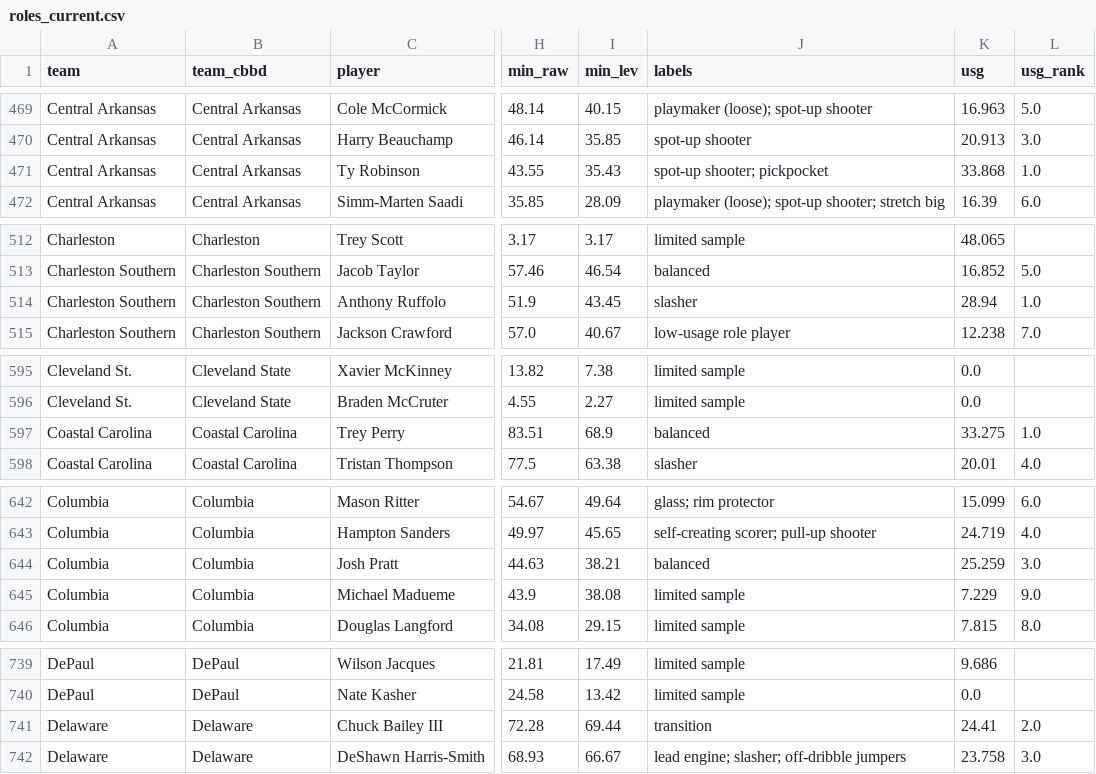
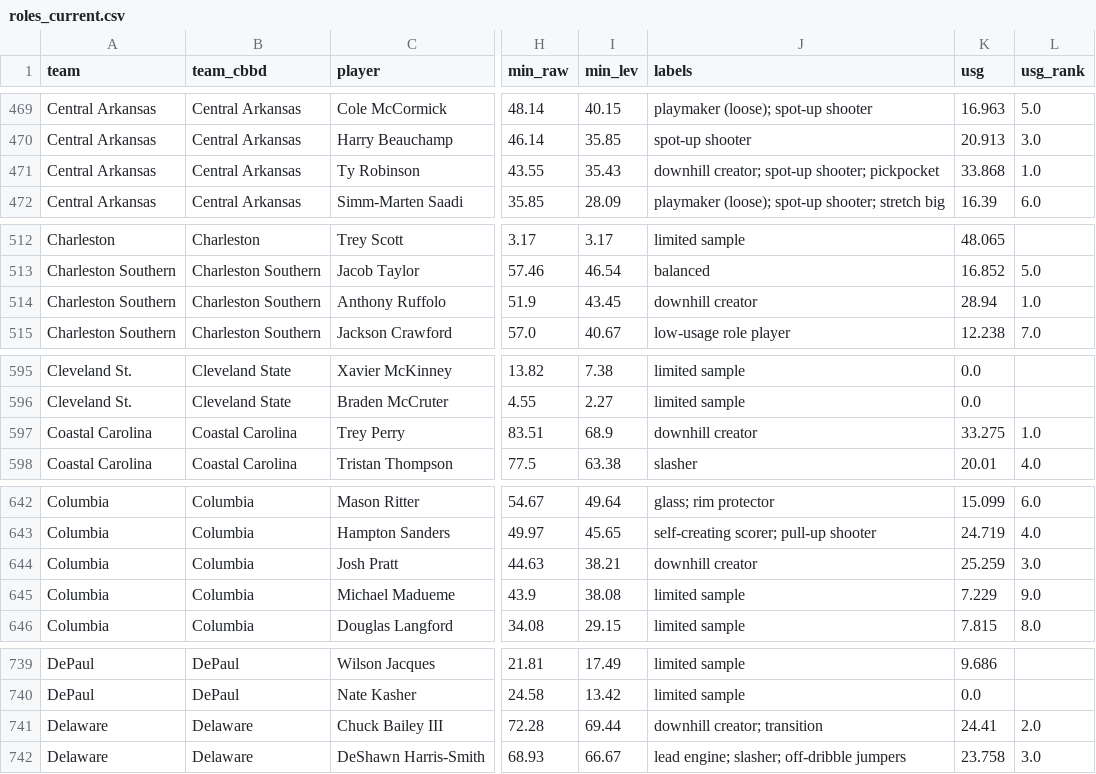
Before and after one commit to jfendler31/DTP-model, a CSV file: data/roles/roles_current.csv, drawn as a sheet; only a part is shown, gaps mark what is left out; the diff covers the shown part only; the diff names each change by its address in the sheet, - before the commit and + after, or states it on an @@ line.

```diff
--- a/data/roles/roles_current.csv
+++ b/data/roles/roles_current.csv
-J471 (labels): spot-up shooter; pickpocket
+J471 (labels): downhill creator; spot-up shooter; pickpocket
-J514 (labels): slasher
+J514 (labels): downhill creator
-J597 (labels): balanced
+J597 (labels): downhill creator
-J644 (labels): balanced
+J644 (labels): downhill creator
-J741 (labels): transition
+J741 (labels): downhill creator; transition
```
Also changed, not shown: 74 edited cells elsewhere in this file, 1 other file.
